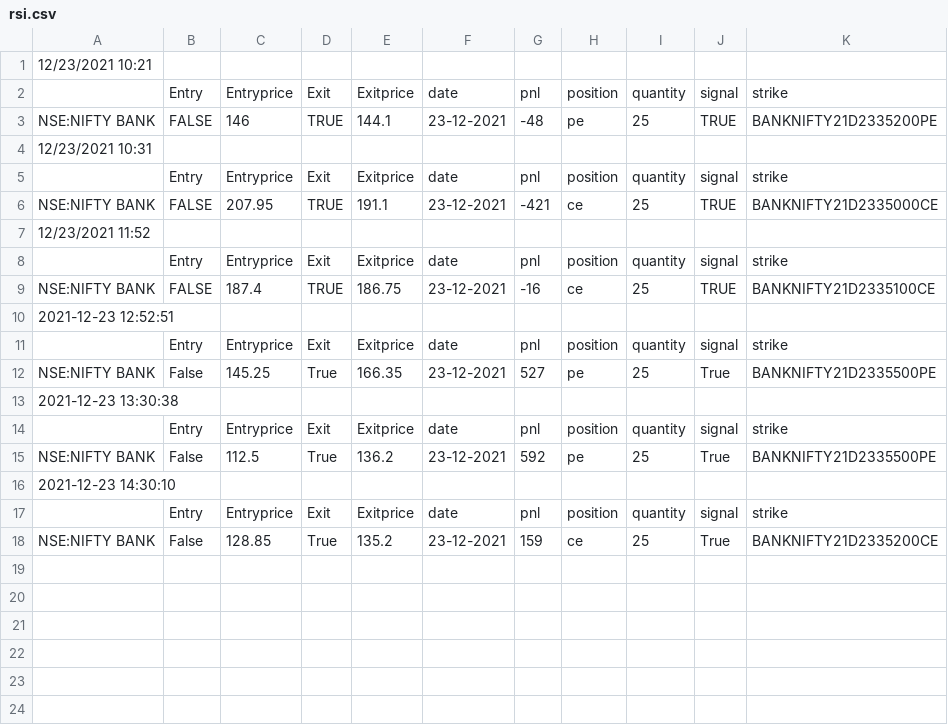
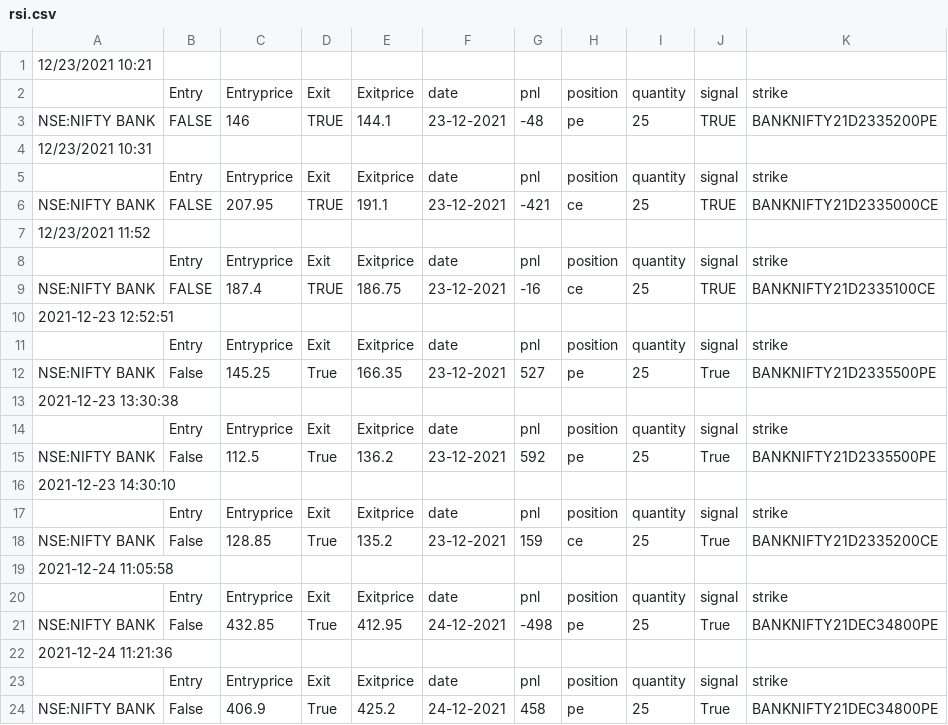
Before and after one commit to pragathi2016/stream, a CSV file: rsi.csv, drawn as a sheet.

```diff
--- a/rsi.csv
+++ b/rsi.csv
@@ -18 +18,7 @@ NSE:NIFTY BANK,False,112.5,True,136.2,23-12-2021,592,pe,25,True,BANKNIFTY21D2335
 NSE:NIFTY BANK,False,128.85,True,135.2,23-12-2021,159,ce,25,True,BANKNIFTY21D2335200CE
+2021-12-24 11:05:58
+,Entry,Entryprice,Exit,Exitprice,date,pnl,position,quantity,signal,strike
+NSE:NIFTY BANK,False,432.85,True,412.95,24-12-2021,-498,pe,25,True,BANKNIFTY21DEC34800PE
+2021-12-24 11:21:36
+,Entry,Entryprice,Exit,Exitprice,date,pnl,position,quantity,signal,strike
+NSE:NIFTY BANK,False,406.9,True,425.2,24-12-2021,458,pe,25,True,BANKNIFTY21DEC34800PE
```
